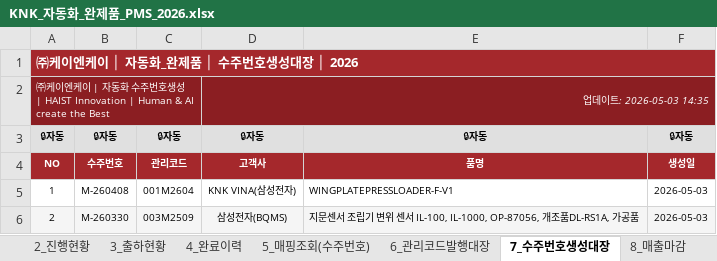
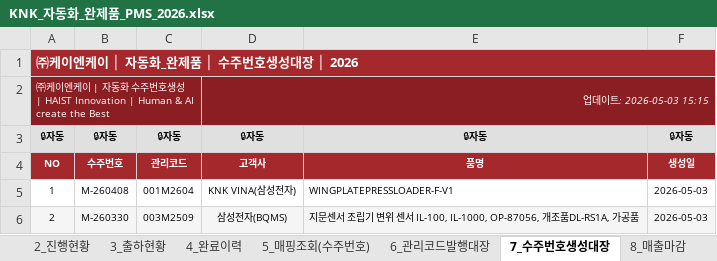
Before and after one commit to top00151-commits/claude_code, an Excel workbook: KNK업무시스템구축_엑셀/V3/02_자동화_완제품/KNK_자동화_완제품_PMS_2026.xlsx, sheet 7_수주번호생성대장, drawn as a sheet; only a part is shown; values as stored, in another font and other column widths than the file's, no borders; the diff names each change by its address in the sheet, - before the commit and + after, or states it on an @@ line.

```diff
--- a/KNK업무시스템구축_엑셀/V3/02_자동화_완제품/KNK_자동화_완제품_PMS_2026.xlsx (sheet 7_수주번호생성대장)
+++ b/KNK업무시스템구축_엑셀/V3/02_자동화_완제품/KNK_자동화_완제품_PMS_2026.xlsx (sheet 7_수주번호생성대장)
-D2: 업데이트: 2026-05-03 14:35
+D2: 업데이트: 2026-05-03 15:15
```
Also changed, not shown: sheet 6_관리코드발행대장, sheet 3_출하현황, sheet 5_매핑조회(수주번호), sheet 8_매출마감, sheet 4_완료이력, sheet 1_프로젝트등록, 1 more sheet, KNK업무시스템구축_엑셀/V3/02_자동화_완제품/KNK_자동화_완제품_구매팀_입력_2026.xlsx, KNK업무시스템구축_엑셀/V3/02_자동화_완제품/KNK_자동화_완제품_베트남_입력_2026.xlsx, 15 other files.
